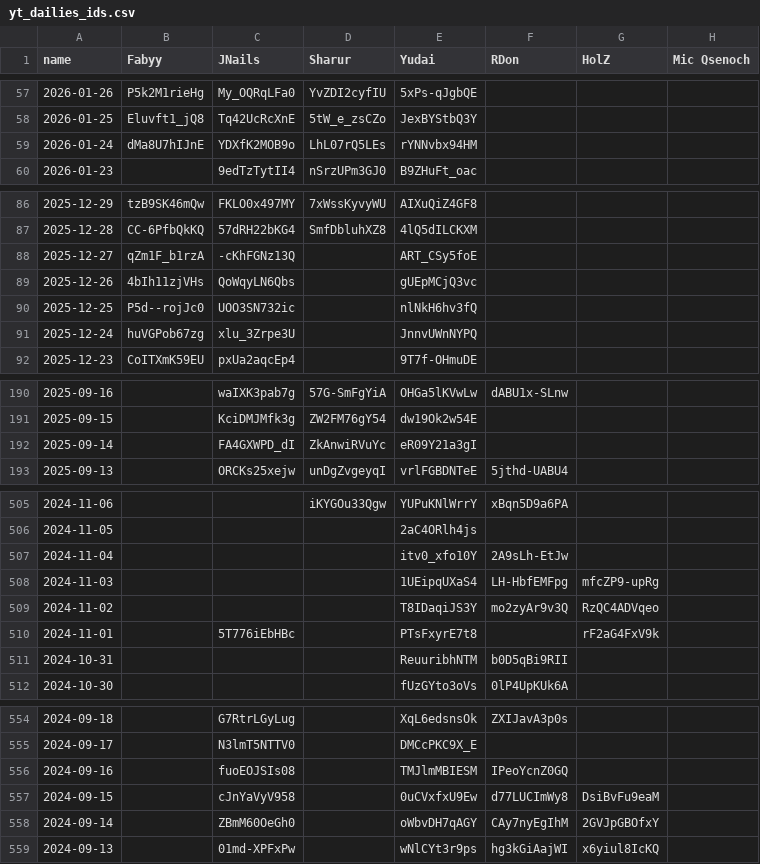
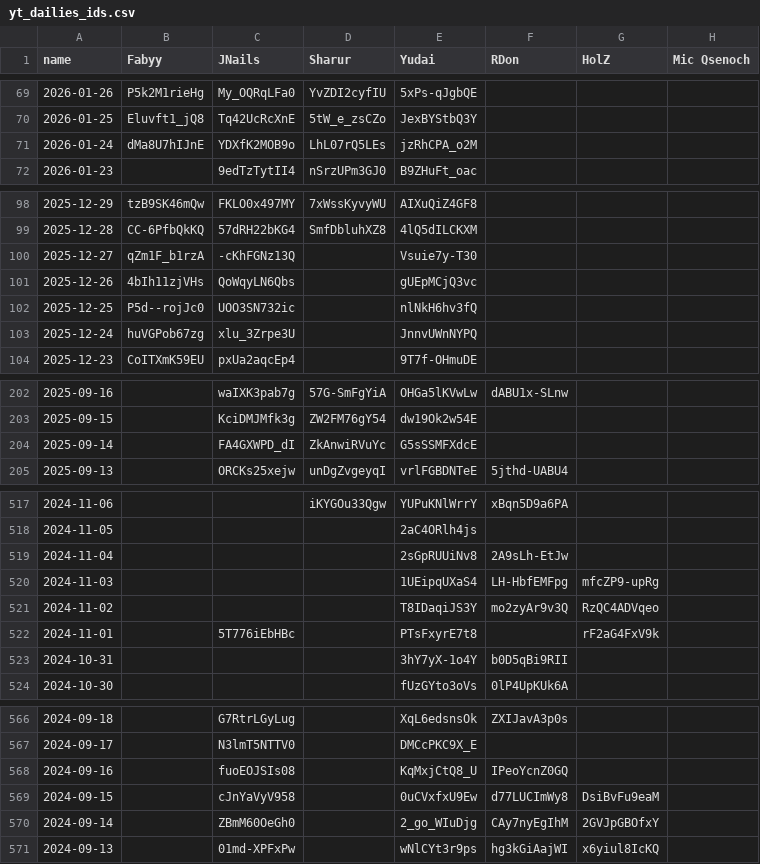
Before and after one commit to Fabian-Balzer/Randomkingdominion, a CSV file: static/other/yt_dailies_ids.csv, drawn as a sheet; only a part is shown, gaps mark what is left out; the diff covers the shown part only.

Commit message:
Minor updates, more Dailies added

```diff
--- a/static/other/yt_dailies_ids.csv
+++ b/static/other/yt_dailies_ids.csv
@@ -58,3 +70,3 @@ name;Fabyy;JNails;Sharur;Yudai;RDon;HolZ;Mic Qsenoch
 2026-01-25;Eluvft1_jQ8;Tq42UcRcXnE;5tW_e_zsCZo;JexBYStbQ3Y;;;
-2026-01-24;dMa8U7hIJnE;YDXfK2MOB9o;LhL07rQ5LEs;rYNNvbx94HM;;;
+2026-01-24;dMa8U7hIJnE;YDXfK2MOB9o;LhL07rQ5LEs;jzRhCPA_o2M;;;
 2026-01-23;;9edTzTytII4;nSrzUPm3GJ0;B9ZHuFt_oac;;;
@@ -87,3 +99,3 @@ name;Fabyy;JNails;Sharur;Yudai;RDon;HolZ;Mic Qsenoch
 2025-12-28;CC-6PfbQkKQ;57dRH22bKG4;SmfDbluhXZ8;4lQ5dILCKXM;;;
-2025-12-27;qZm1F_b1rzA;-cKhFGNz13Q;;ART_CSy5foE;;;
+2025-12-27;qZm1F_b1rzA;-cKhFGNz13Q;;Vsuie7y-T30;;;
 2025-12-26;4bIh11zjVHs;QoWqyLN6Qbs;;gUEpMCjQ3vc;;;
@@ -191,3 +203,3 @@ name;Fabyy;JNails;Sharur;Yudai;RDon;HolZ;Mic Qsenoch
 2025-09-15;;KciDMJMfk3g;ZW2FM76gY54;dw19Ok2w54E;;;
-2025-09-14;;FA4GXWPD_dI;ZkAnwiRVuYc;eR09Y21a3gI;;;
+2025-09-14;;FA4GXWPD_dI;ZkAnwiRVuYc;G5sSSMFXdcE;;;
 2025-09-13;;ORCKs25xejw;unDgZvgeyqI;vrlFGBDNTeE;5jthd-UABU4;;
@@ -506,3 +518,3 @@ name;Fabyy;JNails;Sharur;Yudai;RDon;HolZ;Mic Qsenoch
 2024-11-05;;;;2aC4ORlh4js;;;
-2024-11-04;;;;itv0_xfo10Y;2A9sLh-EtJw;;
+2024-11-04;;;;2sGpRUUiNv8;2A9sLh-EtJw;;
 2024-11-03;;;;1UEipqUXaS4;LH-HbfEMFpg;mfcZP9-upRg;
@@ -510,3 +522,3 @@ name;Fabyy;JNails;Sharur;Yudai;RDon;HolZ;Mic Qsenoch
 2024-11-01;;5T776iEbHBc;;PTsFxyrE7t8;;rF2aG4FxV9k;
-2024-10-31;;;;ReuuribhNTM;b0D5qBi9RII;;
+2024-10-31;;;;3hY7yX-1o4Y;b0D5qBi9RII;;
 2024-10-30;;;;fUzGYto3oVs;0lP4UpKUk6A;;
@@ -555,5 +567,5 @@ name;Fabyy;JNails;Sharur;Yudai;RDon;HolZ;Mic Qsenoch
 2024-09-17;;N3lmT5NTTV0;;DMCcPKC9X_E;;;
-2024-09-16;;fuoEOJSIs08;;TMJlmMBIESM;IPeoYcnZ0GQ;;
+2024-09-16;;fuoEOJSIs08;;KqMxjCtQ8_U;IPeoYcnZ0GQ;;
 2024-09-15;;cJnYaVyV958;;0uCVxfxU9Ew;d77LUCImWy8;DsiBvFu9eaM;
-2024-09-14;;ZBmM60OeGh0;;oWbvDH7qAGY;CAy7nyEgIhM;2GVJpGBOfxY;
+2024-09-14;;ZBmM60OeGh0;;2_go_WIuDjg;CAy7nyEgIhM;2GVJpGBOfxY;
 2024-09-13;;01md-XPFxPw;;wNlCYt3r9ps;hg3kGiAajWI;x6yiul8IcKQ;
```
Also changed, not shown: 12 added rows and 12 edited cells elsewhere in this file, 8 other files.
